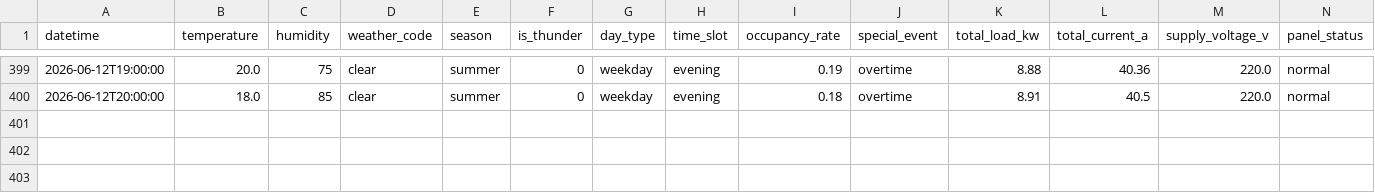
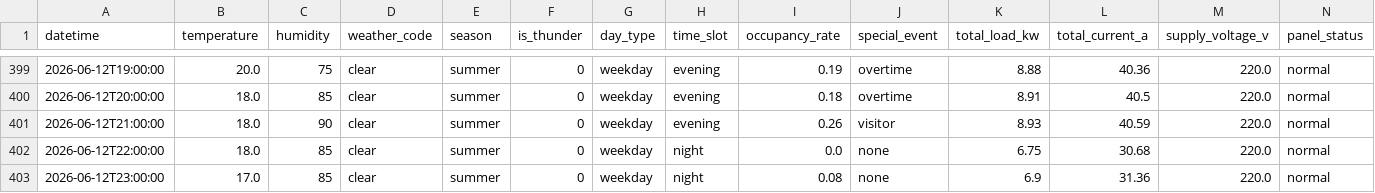
Before and after one commit to wnstjq813-web/smart-panel-data, a CSV file: data/panel_simulation.csv, drawn as a sheet; only a part is shown, gaps mark what is left out; rows hold the shown columns only; the diff names each change by its address in the sheet, - before the commit and + after, or states it on an @@ line.

Commit message:
[모니터] 2026-06-12 23:19 (3행 추가)

```diff
--- a/data/panel_simulation.csv
+++ b/data/panel_simulation.csv
+row 401: 2026-06-12T21:00:00 | 18.0 | 90 | clear | summer | 0 | weekday | evening | 0.26 | visitor | 8.93 | 40.59 | 220.0 | normal
+row 402: 2026-06-12T22:00:00 | 18.0 | 85 | clear | summer | 0 | weekday | night | 0.0 | none | 6.75 | 30.68 | 220.0 | normal
+row 403: 2026-06-12T23:00:00 | 17.0 | 85 | clear | summer | 0 | weekday | night | 0.08 | none | 6.9 | 31.36 | 220.0 | normal
```
